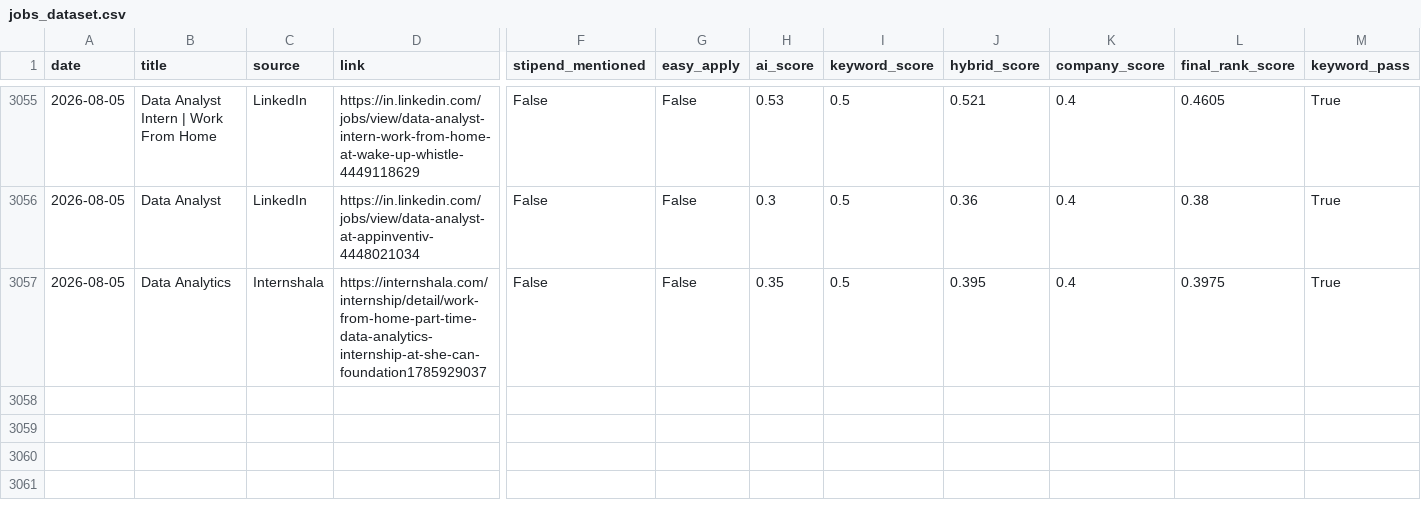
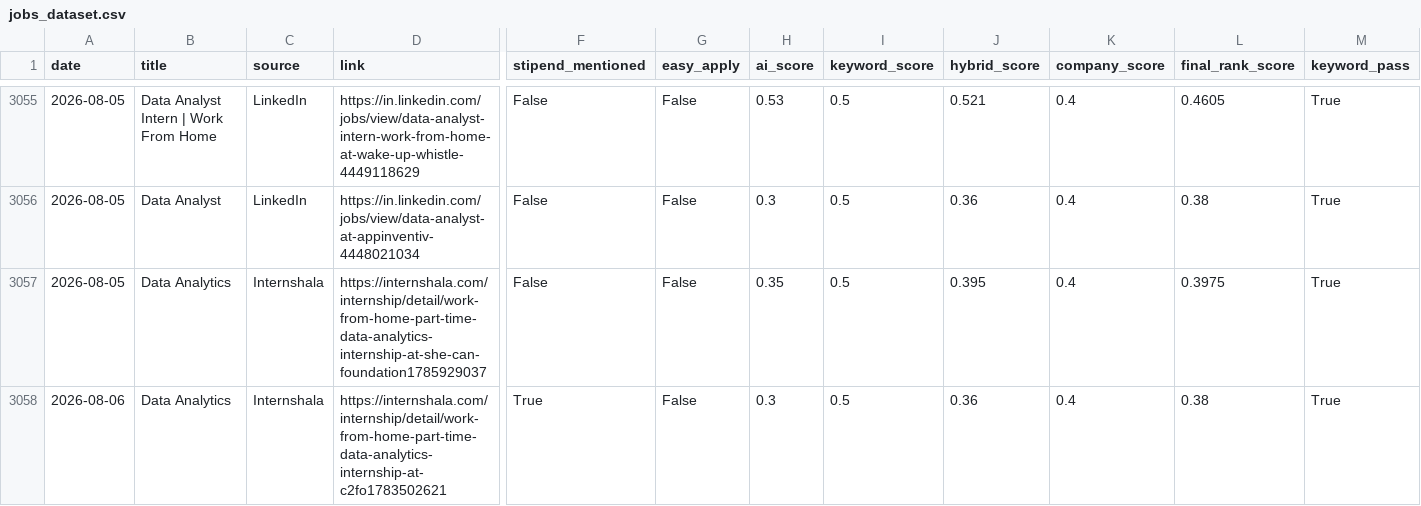
Before and after one commit to darshanmali99/ai-job-agent, a CSV file: jobs_dataset.csv, drawn as a sheet; only a part is shown, gaps mark what is left out; rows hold the shown columns only; the diff names each change by its address in the sheet, - before the commit and + after, or states it on an @@ line.

```diff
--- a/jobs_dataset.csv
+++ b/jobs_dataset.csv
+row 3058: 2026-08-06 | Data Analytics | Internshala | https://internshala.com/internship/detail/work-from-home-part-time-data-analytics-internship-at-c2fo1783502621 | True | False | 0.3 | 0.5 | 0.36 | 0.4 | 0.38 | True
```
Also changed, not shown: 1 other file.
